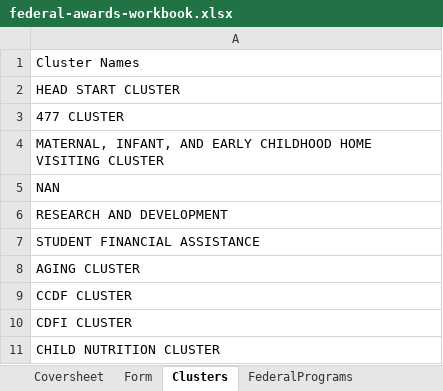
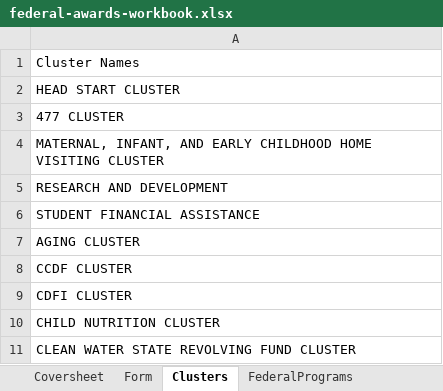
Before and after one commit to GSA-TTS/FAC, an Excel workbook: backend/schemas/output/excel/xlsx/federal-awards-workbook.xlsx, sheet Clusters, drawn as a sheet; only a part is shown; the shorter side is filled out with more unchanged rows; values as stored, in another font and other column widths than the file's, no borders; the diff names each change by its address in the sheet, - before the commit and + after, or states it on an @@ line.

Commit message:
cluster updates

```diff
--- a/backend/schemas/output/excel/xlsx/federal-awards-workbook.xlsx (sheet Clusters)
+++ b/backend/schemas/output/excel/xlsx/federal-awards-workbook.xlsx (sheet Clusters)
-row 5: NAN
```
Also changed, not shown: 4 other files.
